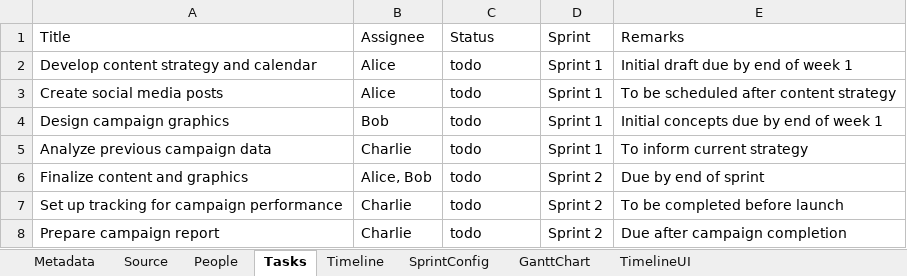
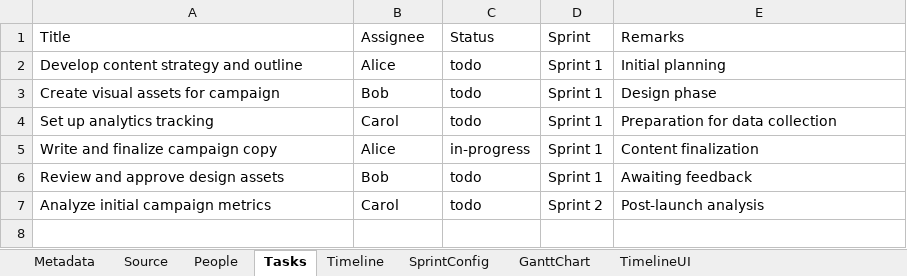
Before and after one commit to sayyidkhan/agenticpm, an Excel workbook: storage/Q2 Marketing Campaign.xlsx, sheet Tasks, drawn as a sheet; values as stored, in another font and other column widths than the file's, no borders; removed rows and columns are numbered as before the commit, all else as after; the diff names each change by its address in the sheet, - before the commit and + after, or states it on an @@ line.

```diff
--- a/storage/Q2 Marketing Campaign.xlsx (sheet Tasks)
+++ b/storage/Q2 Marketing Campaign.xlsx (sheet Tasks)
-A2 (Title): Develop content strategy and calendar
+A2 (Title): Develop content strategy and outline
-E2 (Remarks): Initial draft due by end of week 1
+E2 (Remarks): Initial planning
-row 3: Create social media posts | Alice | todo | Sprint 1 | To be scheduled after content strategy
-A3 (Title): Design campaign graphics
+A3 (Title): Create visual assets for campaign
-E3 (Remarks): Initial concepts due by end of week 1
+E3 (Remarks): Design phase
-A4 (Title): Analyze previous campaign data
+A4 (Title): Set up analytics tracking
-B4 (Assignee): Charlie
+B4 (Assignee): Carol
-E4 (Remarks): To inform current strategy
+E4 (Remarks): Preparation for data collection
-row 6: Finalize content and graphics | Alice, Bob | todo | Sprint 2 | Due by end of sprint
+row 5: Write and finalize campaign copy | Alice | in-progress | Sprint 1 | Content finalization
+row 6: Review and approve design assets | Bob | todo | Sprint 1 | Awaiting feedback
-A7 (Title): Set up tracking for campaign performance
+A7 (Title): Analyze initial campaign metrics
-B7 (Assignee): Charlie
+B7 (Assignee): Carol
-E7 (Remarks): To be completed before launch
+E7 (Remarks): Post-launch analysis
-row 8: Prepare campaign report | Charlie | todo | Sprint 2 | Due after campaign completion
```
Also changed, not shown: sheet Source, sheet GanttChart, sheet TimelineUI, sheet Timeline, sheet Metadata, sheet People, 20 other files.
